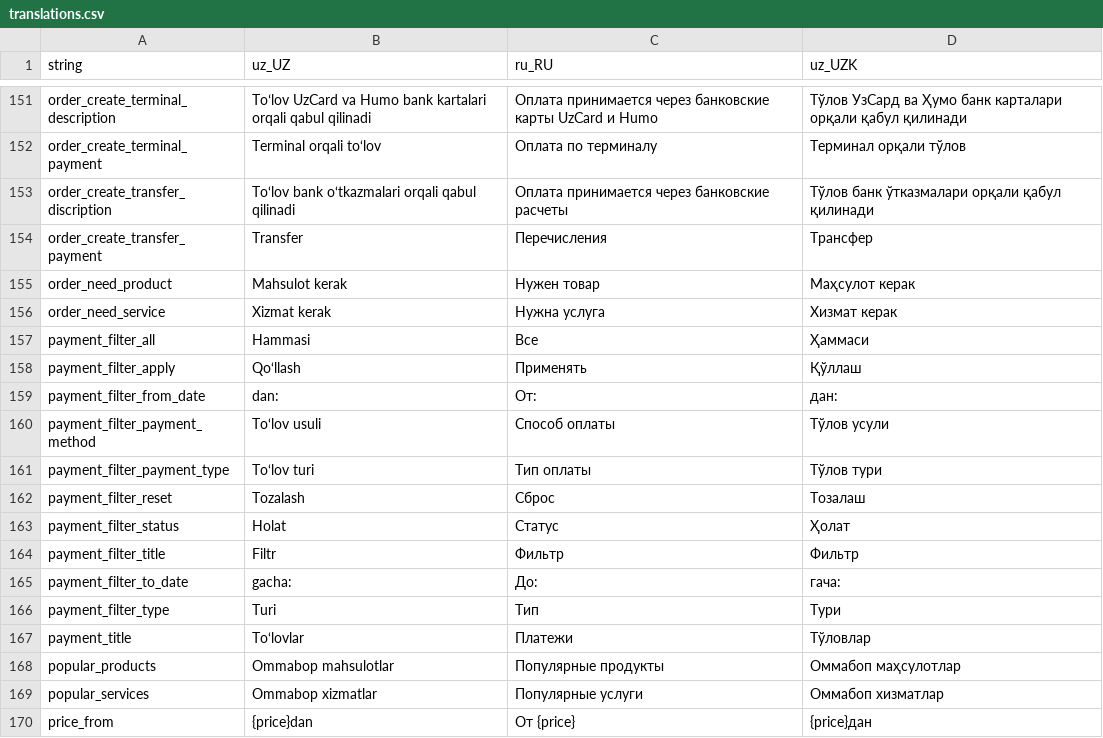
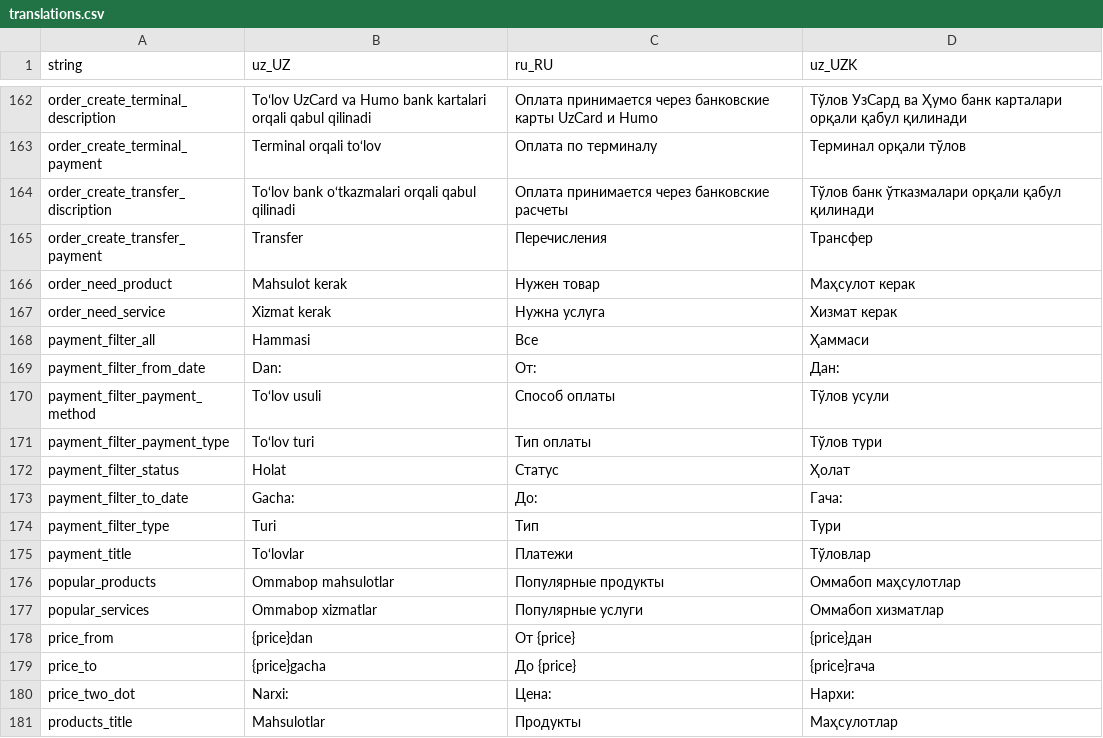
Before and after one commit to Hikmatullohprogramist/El-xizmati, a CSV file: assets/localization/translations.csv, drawn as a sheet; only a part is shown, gaps mark what is left out; the shorter side is filled out with more unchanged rows; the diff covers the shown part only.

```diff
--- a/assets/localization/translations.csv
+++ b/assets/localization/translations.csv
@@ -157,10 +168,7 @@ order_need_service,Xizmat kerak,Нужна услуга,Хизмат керак
 payment_filter_all,Hammasi,Все,Ҳаммаси
-payment_filter_apply,Qo‘llash,Применять,Қўллаш
-payment_filter_from_date,dan:,От:,дан:
+payment_filter_from_date,Dan:,От:,Дан:
 payment_filter_payment_method,To‘lov usuli,Способ оплаты,Тўлов усули
 payment_filter_payment_type,To‘lov turi,Тип оплаты,Тўлов тури
-payment_filter_reset,Tozalash,Сброс,Тозалаш
 payment_filter_status,Holat,Статус,Ҳолат
-payment_filter_title,Filtr,Фильтр,Фильтр
-payment_filter_to_date,gacha:,До:,гача:
+payment_filter_to_date,Gacha:,До:,Гача:
 payment_filter_type,Turi,Тип,Тури
```
Also changed, not shown: 16 added rows, 17 removed rows and 6 edited cells elsewhere in this file, 24 other files.
